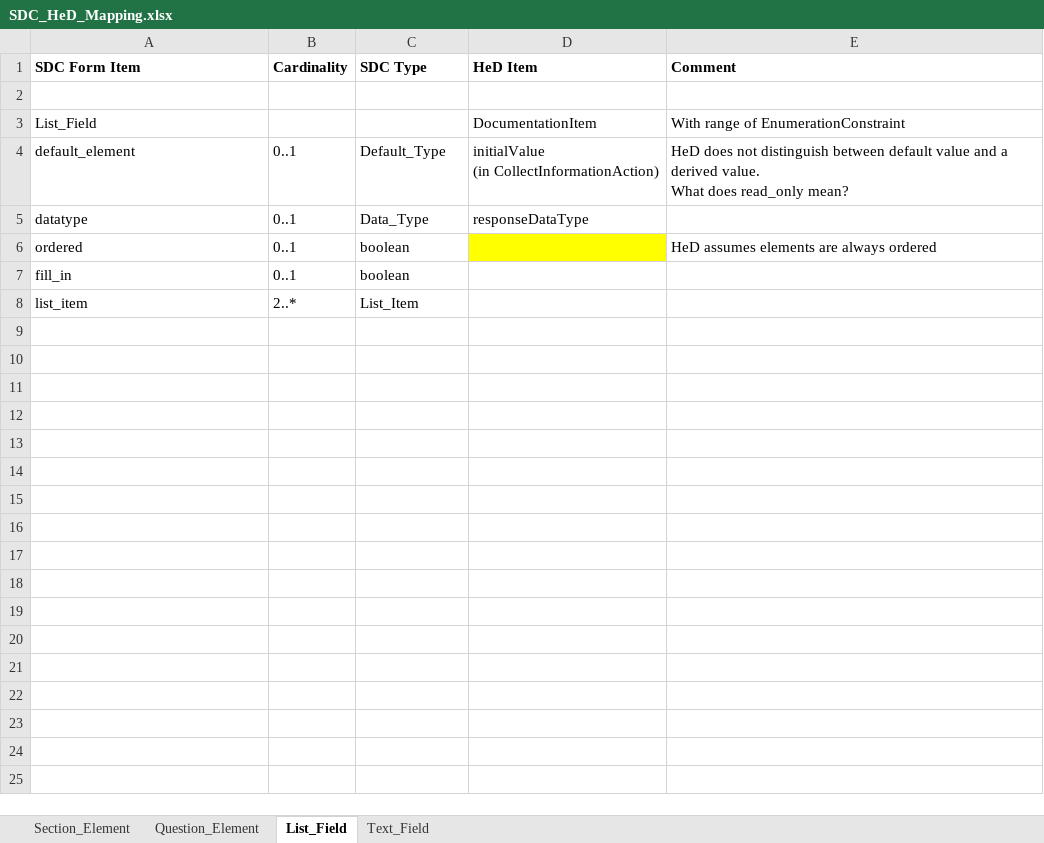
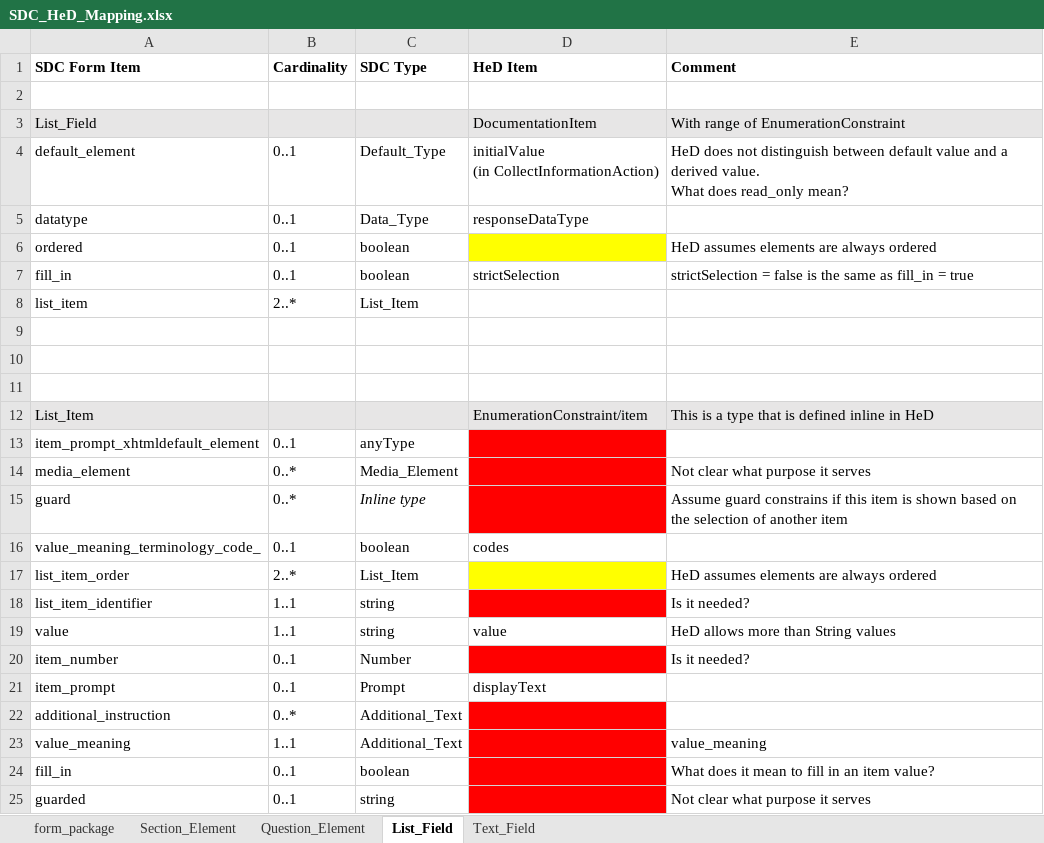
Before and after one commit to cqframework/healthedecisions, an Excel workbook: specification/src/docs/SDC_HeD_Mapping.xlsx, sheet List_Field, drawn as a sheet; values as stored, in another font and other column widths than the file's, no borders; the diff names each change by its address in the sheet, - before the commit and + after, or states it on an @@ line.

Commit message:
Mapping of SDC forms, specifically Question_Element's subtypes. Also reviewed mapping of the overall SDC forms structure but mapping has not started yet.

```diff
--- a/specification/src/docs/SDC_HeD_Mapping.xlsx (sheet List_Field)
+++ b/specification/src/docs/SDC_HeD_Mapping.xlsx (sheet List_Field)
+sheet tab: form_package
-A3:E3 fill: none
+A3:E3 fill: #E7E6E6
-D7 (HeD Item): (empty)
+D7 (HeD Item): strictSelection
-E7 (Comment): (empty)
+E7 (Comment): strictSelection = false is the same as fill_in = true
+row 9: (empty)
+row 10: (empty)
+row 11: (empty)
+row 12: List_Item |  |  | EnumerationConstraint/item | This is a type that is defined inline in HeD
+row 13: item_prompt_xhtmldefault_element | 0..1 | anyType
+row 14: media_element | 0..* | Media_Element |  | Not clear what purpose it serves
+row 15: guard | 0..* | Inline type |  | Assume guard constrains if this item is shown based on the selection of another item
+row 16: value_meaning_terminology_code_ | 0..1 | boolean | codes
+row 17: list_item_order | 2..* | List_Item |  | HeD assumes elements are always ordered
+row 18: list_item_identifier | 1..1 | string |  | Is it needed?
+row 19: value | 1..1 | string | value | HeD allows more than String values
+row 20: item_number | 0..1 | Number |  | Is it needed?
+row 21: item_prompt | 0..1 | Prompt | displayText
+row 22: additional_instruction | 0..* | Additional_Text
+row 23: value_meaning | 1..1 | Additional_Text |  | value_meaning
+row 24: fill_in | 0..1 | boolean |  | What does it mean to fill in an item value?
+row 25: guarded | 0..1 | string |  | Not clear what purpose it serves
```
Also changed, not shown: sheet Text_Field, 2 other files.
